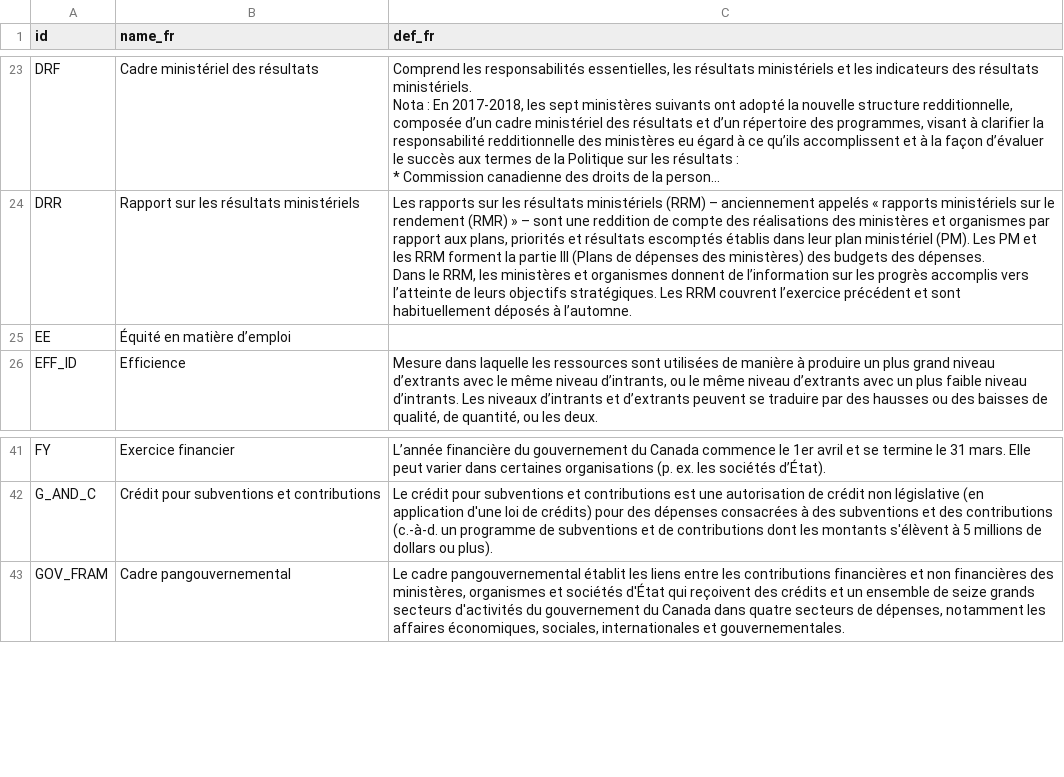
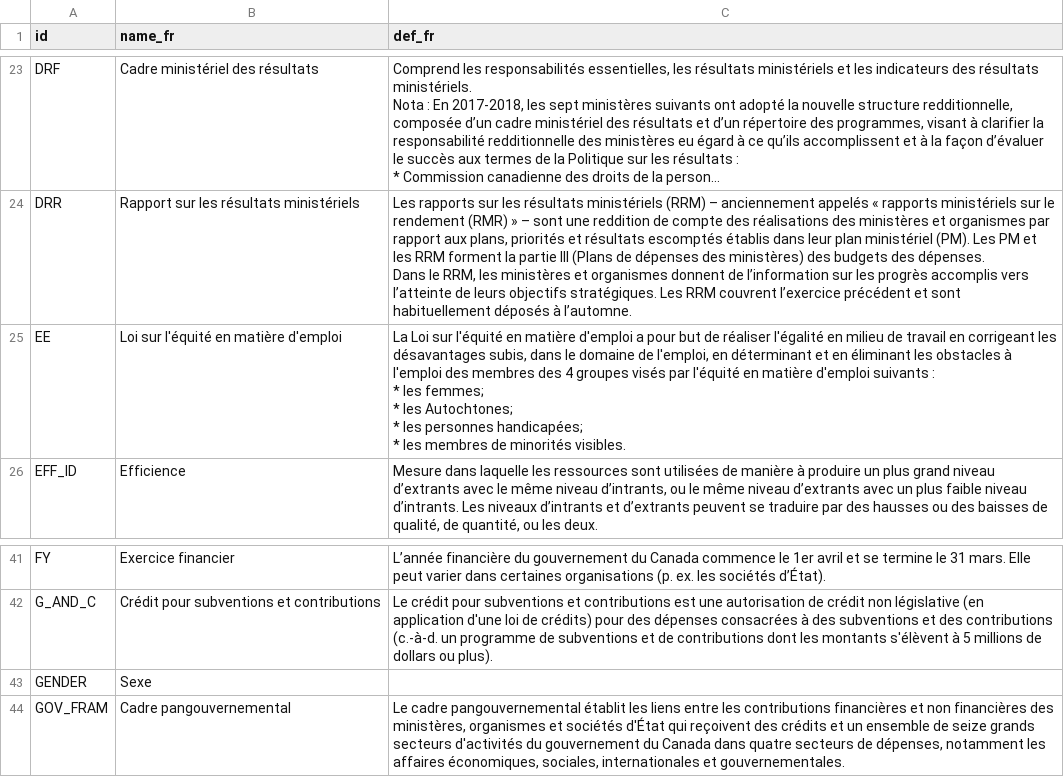
Before and after one commit to TBS-EACPD/infobase, a CSV file: data/glossary_fr.csv, drawn as a sheet; only a part is shown, gaps mark what is left out; long unchanged cells end in …; ↵ is a line break in a cell; the diff names each change by its address in the sheet, - before the commit and + after, or states it on an @@ line.

Commit message:
add gender tag and EE Act glossary entry

```diff
--- a/data/glossary_fr.csv
+++ b/data/glossary_fr.csv
-B25 (name_fr): Équité en matière d’emploi
+B25 (name_fr): Loi sur l'équité en matière d'emploi
-C25 (def_fr): (empty)
+C25 (def_fr): La Loi sur l'équité en matière d'emploi a pour but de réaliser l'égalité en milieu de travail en corrigeant les désavantages subis, dans le domaine de l'emploi, en déterminant et en éliminant les obstacles à l'emploi des membres des 4 groupes visés par l'équité en matière d'emploi suivants : ↵ * les femmes; ↵ * les Autochtones; ↵ * les personnes handicapées; ↵ * les membres de minorités visibles.
+row 43: GENDER | Sexe
```
Also changed, not shown: data/glossary.csv, data/glossary_en.csv, 3 other files.
